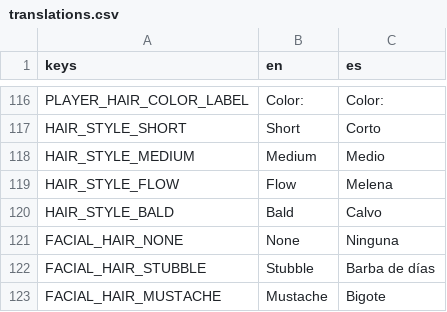
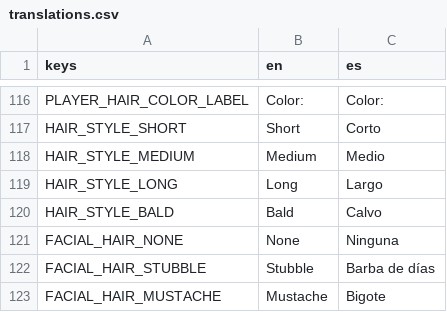
Before and after one commit to Melon-Collie/mitts, a CSV file: locale/translations.csv, drawn as a sheet; only a part is shown, gaps mark what is left out; removed rows and columns are numbered as before the commit, all else as after; the diff names each change by its address in the sheet, - before the commit and + after, or states it on an @@ line.

```diff
--- a/locale/translations.csv
+++ b/locale/translations.csv
-row 119: HAIR_STYLE_FLOW | Flow | Melena
+row 119: HAIR_STYLE_LONG | Long | Largo
```
Also changed, not shown: 8 other files.
